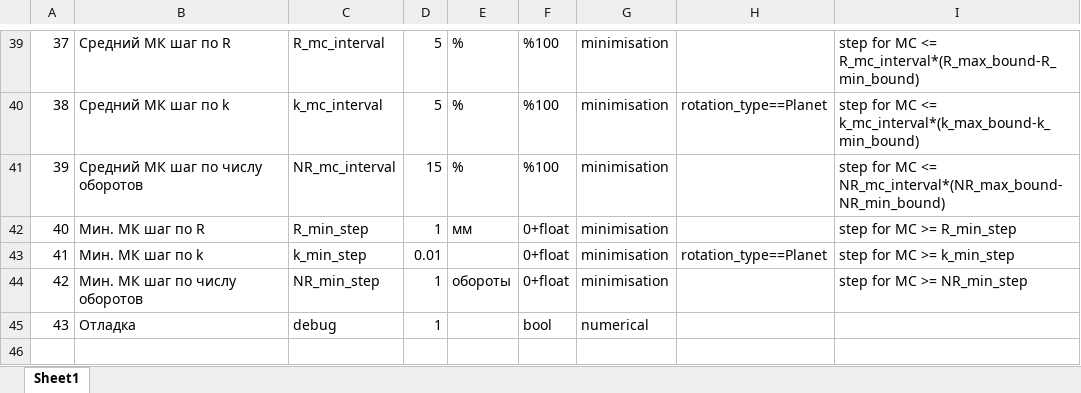
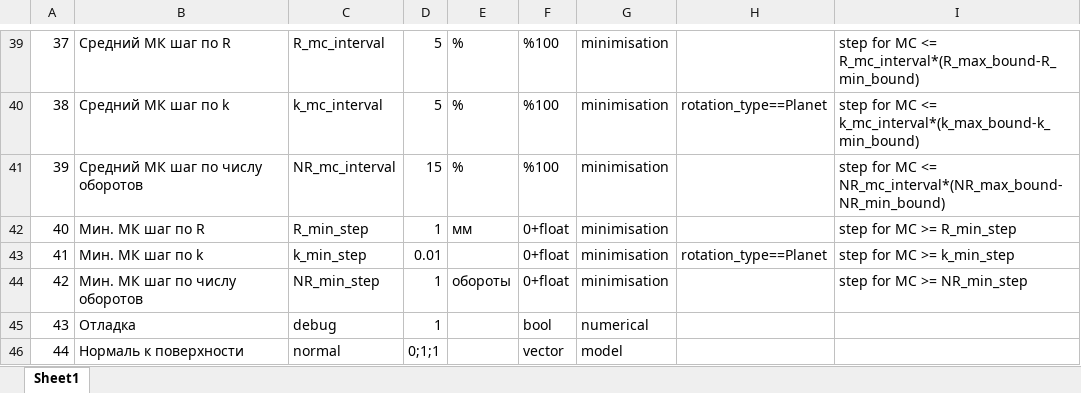
Before and after one commit to MarchiyGV/RotationAndDeposition, an Excel workbook: saves/settings.xlsx, sheet Sheet1, drawn as a sheet; only a part is shown, gaps mark what is left out; values as stored, in another font and other column widths than the file's, no borders; the diff names each change by its address in the sheet, - before the commit and + after, or states it on an @@ line.

```diff
--- a/saves/settings.xlsx (sheet Sheet1)
+++ b/saves/settings.xlsx (sheet Sheet1)
+row 46: 44 | Нормаль к поверхности | normal | 0;1;1 |  | vector | model
```
Also changed, not shown: 2 other files.
